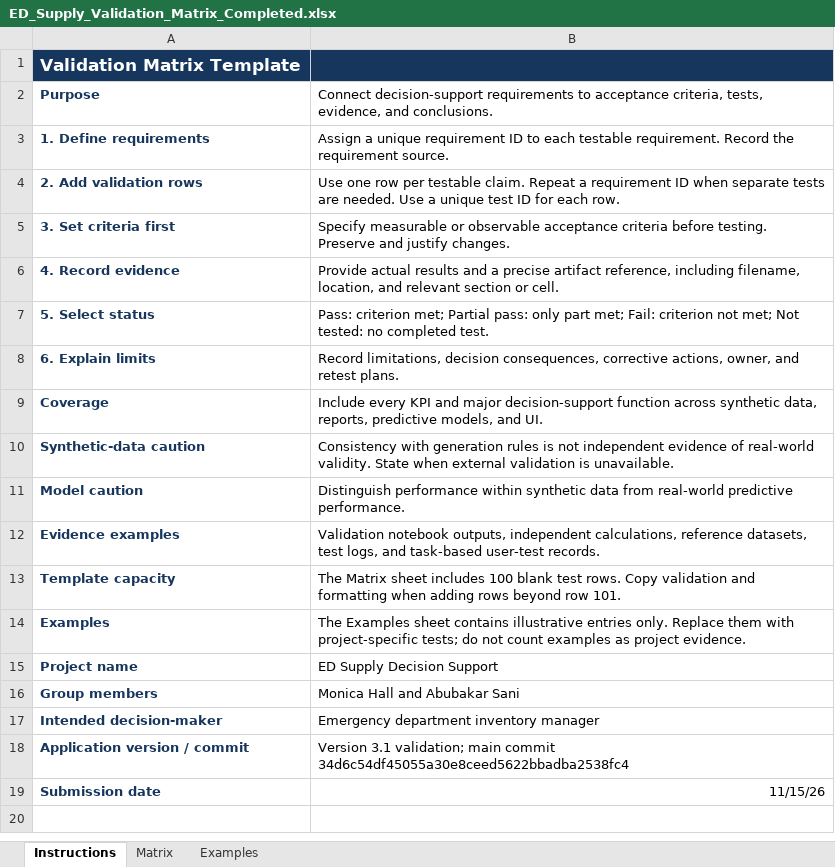
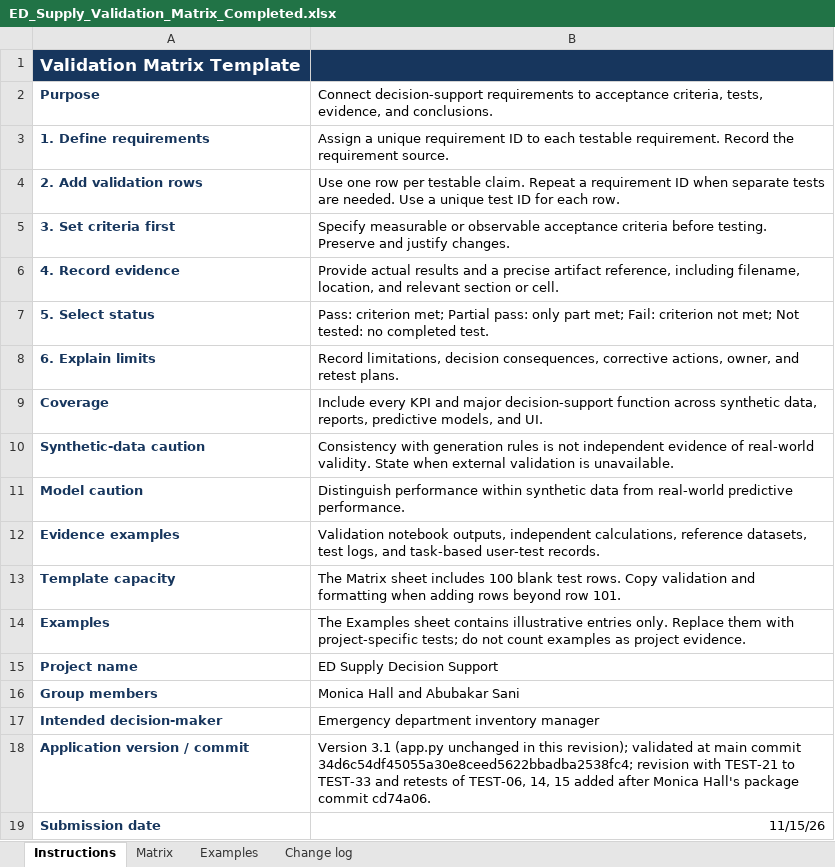
Before and after one commit to danmashi91/ed-supply-dashboard, an Excel workbook: validation/ED_Supply_Validation_Matrix_Completed.xlsx, sheet Instructions, drawn as a sheet; values as stored, in another font and other column widths than the file's, no borders; the diff names each change by its address in the sheet, - before the commit and + after, or states it on an @@ line.

```diff
--- a/validation/ED_Supply_Validation_Matrix_Completed.xlsx (sheet Instructions)
+++ b/validation/ED_Supply_Validation_Matrix_Completed.xlsx (sheet Instructions)
+sheet tab: Change log
-B18: Version 3.1 validation; main commit 34d6c54df45055a30e8ceed5622bbadba2538fc4
+B18: Version 3.1 (app.py unchanged in this revision); validated at main commit 34d6c54df45055a30e8ceed5622bbadba2538fc4; revision with TEST-21 to TEST-33 and retests of TEST-06, 14, 15 added after Monica Hall's package commit cd74a06.
```
Also changed, not shown: sheet Matrix, 34 other files.
